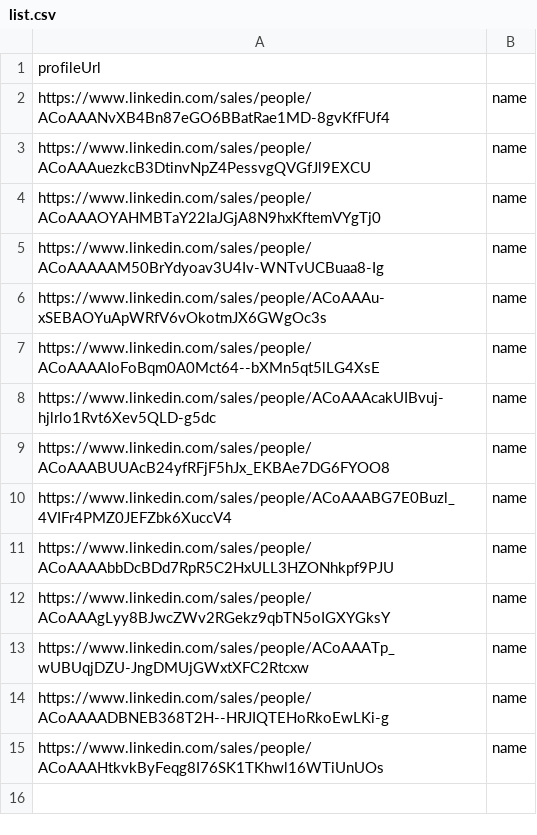
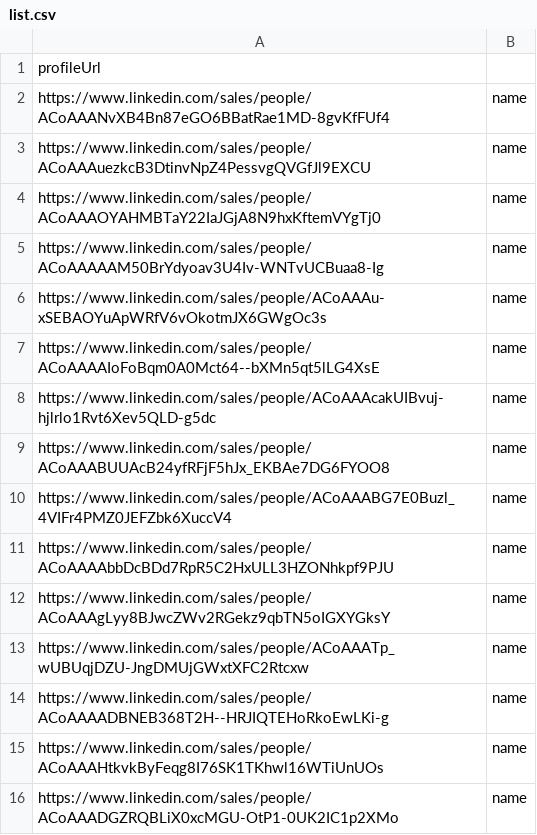
Before and after one commit to DenverVentures/unsuccessful_sales_URLs, a CSV file: list.csv, drawn as a sheet; the diff names each change by its address in the sheet, - before the commit and + after, or states it on an @@ line.

Commit message:
Update list.csv via script 2025-07-21T22:29:36.291Z

```diff
--- a/list.csv
+++ b/list.csv
+row 16: https://www.linkedin.com/sales/people/ACoAAADGZRQBLiX0xcMGU-OtP1-0UK2IC1p2XMo | name
```
